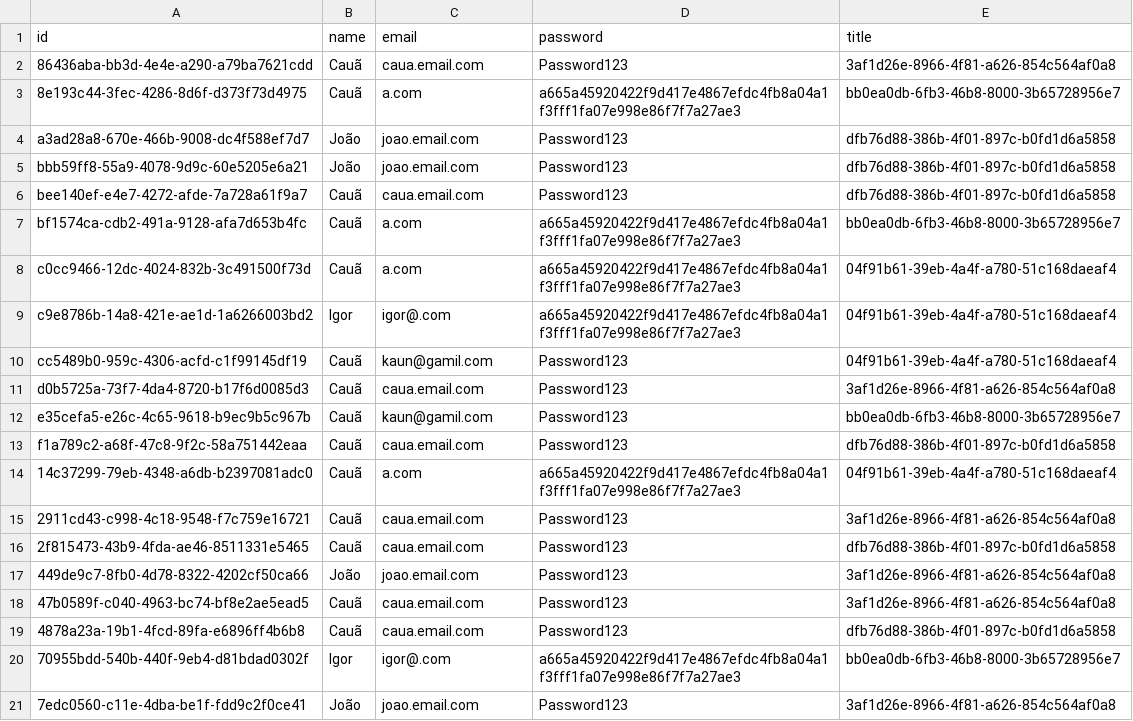
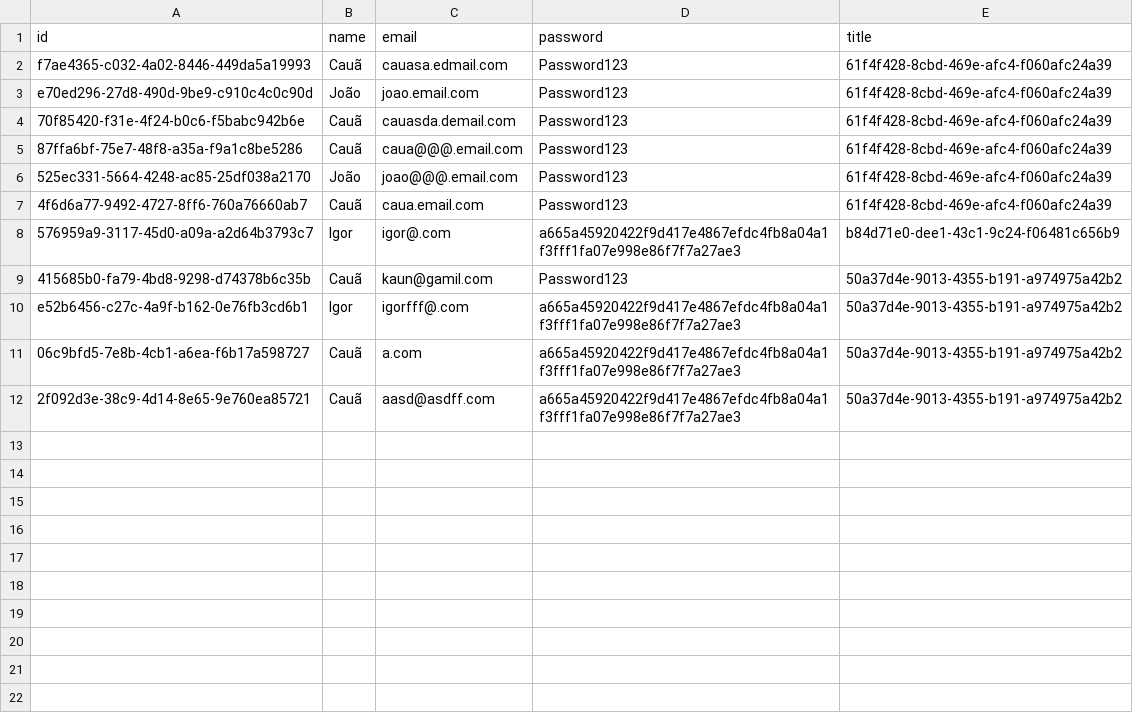
Before and after one commit to giovanatrevizanbarbosa/efisp-ecommerce, a CSV file: resources/database/administrators.csv, drawn as a sheet.

```diff
--- a/resources/database/administrators.csv
+++ b/resources/database/administrators.csv
@@ -1,21 +1,12 @@
 "id","name","email","password","title"
-"86436aba-bb3d-4e4e-a290-a79ba7621cdd","Cauã","caua.email.com","Password123","3af1d26e-8966-4f81-a626-854c564af0a8"
-"8e193c44-3fec-4286-8d6f-d373f73d4975","Cauã","a.com","a665a45920422f9d417e4867efdc4fb8a04a1f3fff1fa07e998e86f7f7a27ae3","bb0ea0db-6fb3-46b8-8000-3b65728956e7"
-"a3ad28a8-670e-466b-9008-dc4f588ef7d7","João","joao.email.com","Password123","dfb76d88-386b-4f01-897c-b0fd1d6a5858"
-"bbb59ff8-55a9-4078-9d9c-60e5205e6a21","João","joao.email.com","Password123","dfb76d88-386b-4f01-897c-b0fd1d6a5858"
-"bee140ef-e4e7-4272-afde-7a728a61f9a7","Cauã","caua.email.com","Password123","dfb76d88-386b-4f01-897c-b0fd1d6a5858"
-"bf1574ca-cdb2-491a-9128-afa7d653b4fc","Cauã","a.com","a665a45920422f9d417e4867efdc4fb8a04a1f3fff1fa07e998e86f7f7a27ae3","bb0ea0db-6fb3-46b8-8000-3b65728956e7"
-"c0cc9466-12dc-4024-832b-3c491500f73d","Cauã","a.com","a665a45920422f9d417e4867efdc4fb8a04a1f3fff1fa07e998e86f7f7a27ae3","04f91b61-39eb-4a4f-a780-51c168daeaf4"
-"c9e8786b-14a8-421e-ae1d-1a6266003bd2","Igor","igor@.com","a665a45920422f9d417e4867efdc4fb8a04a1f3fff1fa07e998e86f7f7a27ae3","04f91b61-39eb-4a4f-a780-51c168daeaf4"
-"cc5489b0-959c-4306-acfd-c1f99145df19","Cauã","kaun@gamil.com","Password123","04f91b61-39eb-4a4f-a780-51c168daeaf4"
-"d0b5725a-73f7-4da4-8720-b17f6d0085d3","Cauã","caua.email.com","Password123","3af1d26e-8966-4f81-a626-854c564af0a8"
-"e35cefa5-e26c-4c65-9618-b9ec9b5c967b","Cauã","kaun@gamil.com","Password123","bb0ea0db-6fb3-46b8-8000-3b65728956e7"
-"f1a789c2-a68f-47c8-9f2c-58a751442eaa","Cauã","caua.email.com","Password123","dfb76d88-386b-4f01-897c-b0fd1d6a5858"
-"14c37299-79eb-4348-a6db-b2397081adc0","Cauã","a.com","a665a45920422f9d417e4867efdc4fb8a04a1f3fff1fa07e998e86f7f7a27ae3","04f91b61-39eb-4a4f-a780-51c168daeaf4"
-"2911cd43-c998-4c18-9548-f7c759e16721","Cauã","caua.email.com","Password123","3af1d26e-8966-4f81-a626-854c564af0a8"
-"2f815473-43b9-4fda-ae46-8511331e5465","Cauã","caua.email.com","Password123","dfb76d88-386b-4f01-897c-b0fd1d6a5858"
-"449de9c7-8fb0-4d78-8322-4202cf50ca66","João","joao.email.com","Password123","3af1d26e-8966-4f81-a626-854c564af0a8"
-"47b0589f-c040-4963-bc74-bf8e2ae5ead5","Cauã","caua.email.com","Password123","3af1d26e-8966-4f81-a626-854c564af0a8"
-"4878a23a-19b1-4fcd-89fa-e6896ff4b6b8","Cauã","caua.email.com","Password123","dfb76d88-386b-4f01-897c-b0fd1d6a5858"
-"70955bdd-540b-440f-9eb4-d81bdad0302f","Igor","igor@.com","a665a45920422f9d417e4867efdc4fb8a04a1f3fff1fa07e998e86f7f7a27ae3","bb0ea0db-6fb3-46b8-8000-3b65728956e7"
-"7edc0560-c11e-4dba-be1f-fdd9c2f0ce41","João","joao.email.com","Password123","3af1d26e-8966-4f81-a626-854c564af0a8"
+"f7ae4365-c032-4a02-8446-449da5a19993","Cauã","cauasa.edmail.com","Password123","61f4f428-8cbd-469e-afc4-f060afc24a39"
+"e70ed296-27d8-490d-9be9-c910c4c0c90d","João","joao.email.com","Password123","61f4f428-8cbd-469e-afc4-f060afc24a39"
+"70f85420-f31e-4f24-b0c6-f5babc942b6e","Cauã","cauasda.demail.com","Password123","61f4f428-8cbd-469e-afc4-f060afc24a39"
+"87ffa6bf-75e7-48f8-a35a-f9a1c8be5286","Cauã","caua@@@.email.com","Password123","61f4f428-8cbd-469e-afc4-f060afc24a39"
+"525ec331-5664-4248-ac85-25df038a2170","João","joao@@@.email.com","Password123","61f4f428-8cbd-469e-afc4-f060afc24a39"
+"4f6d6a77-9492-4727-8ff6-760a76660ab7","Cauã","caua.email.com","Password123","61f4f428-8cbd-469e-afc4-f060afc24a39"
+"576959a9-3117-45d0-a09a-a2d64b3793c7","Igor","igor@.com","a665a45920422f9d417e4867efdc4fb8a04a1f3fff1fa07e998e86f7f7a27ae3","b84d71e0-dee1-43c1-9c24-f06481c656b9"
+"415685b0-fa79-4bd8-9298-d74378b6c35b","Cauã","kaun@gamil.com","Password123","50a37d4e-9013-4355-b191-a974975a42b2"
+"e52b6456-c27c-4a9f-b162-0e76fb3cd6b1","Igor","igorfff@.com","a665a45920422f9d417e4867efdc4fb8a04a1f3fff1fa07e998e86f7f7a27ae3","50a37d4e-9013-4355-b191-a974975a42b2"
+"06c9bfd5-7e8b-4cb1-a6ea-f6b17a598727","Cauã","a.com","a665a45920422f9d417e4867efdc4fb8a04a1f3fff1fa07e998e86f7f7a27ae3","50a37d4e-9013-4355-b191-a974975a42b2"
+"2f092d3e-38c9-4d14-8e65-9e760ea85721","Cauã","aasd@asdff.com","a665a45920422f9d417e4867efdc4fb8a04a1f3fff1fa07e998e86f7f7a27ae3","50a37d4e-9013-4355-b191-a974975a42b2"
```
Also changed, not shown: resources/database/addresses.csv, resources/database/departments.csv, 20 other files.
